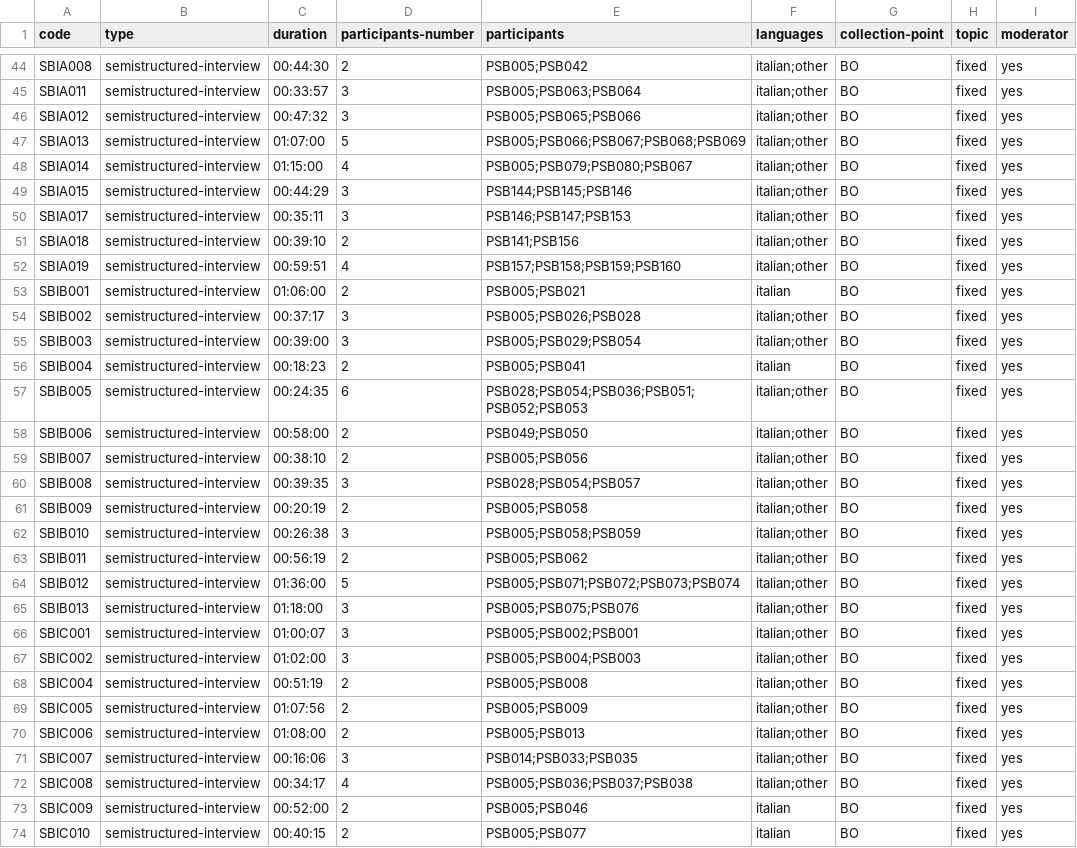
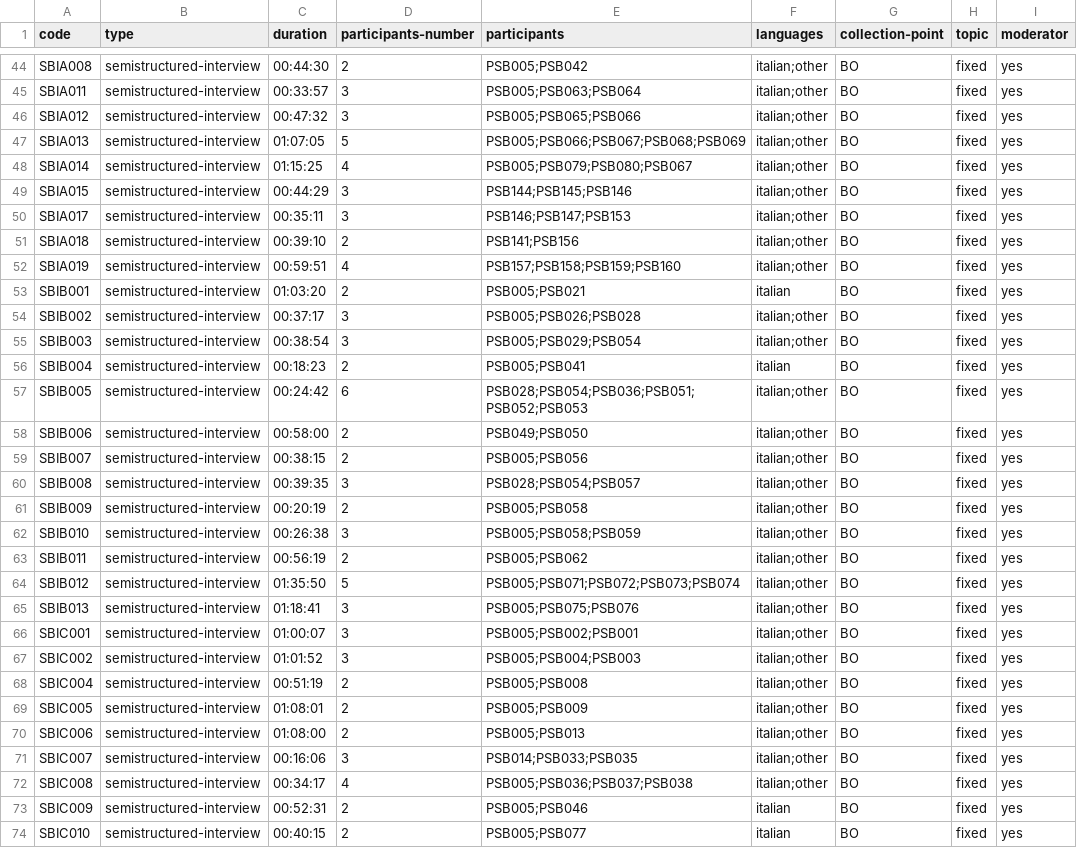
Before and after one commit to KIParla/Stra-ParlaBO, a TSV file: metadata/conversations.tsv, drawn as a sheet; only a part is shown, gaps mark what is left out; the diff covers the shown part only; the diff names each change by its address in the sheet, - before the commit and + after, or states it on an @@ line.

```diff
--- a/metadata/conversations.tsv
+++ b/metadata/conversations.tsv
-C47 (duration): 01:07:00
+C47 (duration): 01:07:05
-C48 (duration): 01:15:00
+C48 (duration): 01:15:25
-C53 (duration): 01:06:00
+C53 (duration): 01:03:20
-C55 (duration): 00:39:00
+C55 (duration): 00:38:54
-C57 (duration): 00:24:35
+C57 (duration): 00:24:42
-C59 (duration): 00:38:10
+C59 (duration): 00:38:15
-C64 (duration): 01:36:00
+C64 (duration): 01:35:50
-C65 (duration): 01:18:00
+C65 (duration): 01:18:41
-C67 (duration): 01:02:00
+C67 (duration): 01:01:52
-C69 (duration): 01:07:56
+C69 (duration): 01:08:01
-C73 (duration): 00:52:00
+C73 (duration): 00:52:31
```
Also changed, not shown: 24 edited cells elsewhere in this file.
